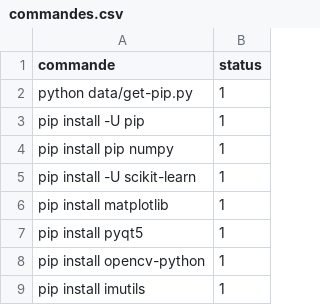
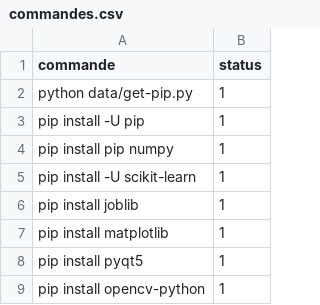
Before and after one commit to elhachimi-ch/setup_python, a CSV file: data/commandes.csv, drawn as a sheet; only a part is shown; the shorter side is filled out with more unchanged rows; the diff names each change by its address in the sheet, - before the commit and + after, or states it on an @@ line.

Commit message:
Update commandes.csv
JobLib

```diff
--- a/data/commandes.csv
+++ b/data/commandes.csv
+row 6: pip install joblib | 1
```
